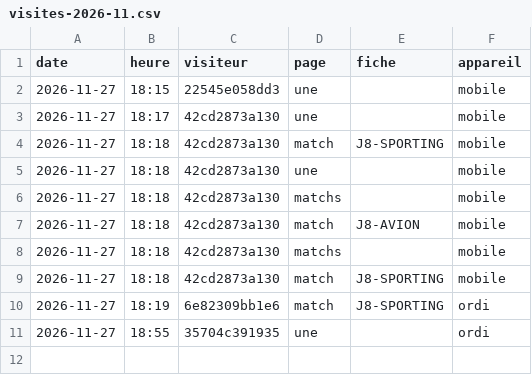
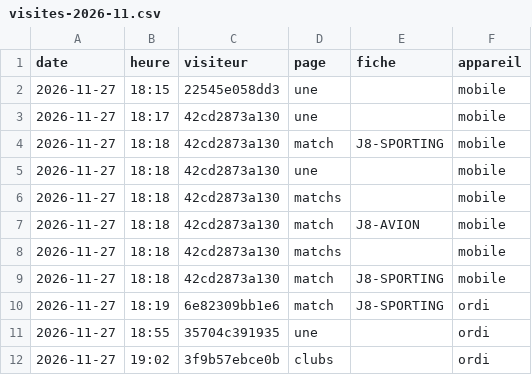
Before and after one commit to victorgeoffroy01-prog/d1-futsal-2026, a CSV file: stats/visites-2026-11.csv, drawn as a sheet.

Commit message:
visites 2026-11 (+1)

```diff
--- a/stats/visites-2026-11.csv
+++ b/stats/visites-2026-11.csv
@@ -11 +11,2 @@ date,heure,visiteur,page,fiche,appareil
 2026-11-27,18:55,35704c391935,une,,ordi
+2026-11-27,19:02,3f9b57ebce0b,clubs,,ordi
```
